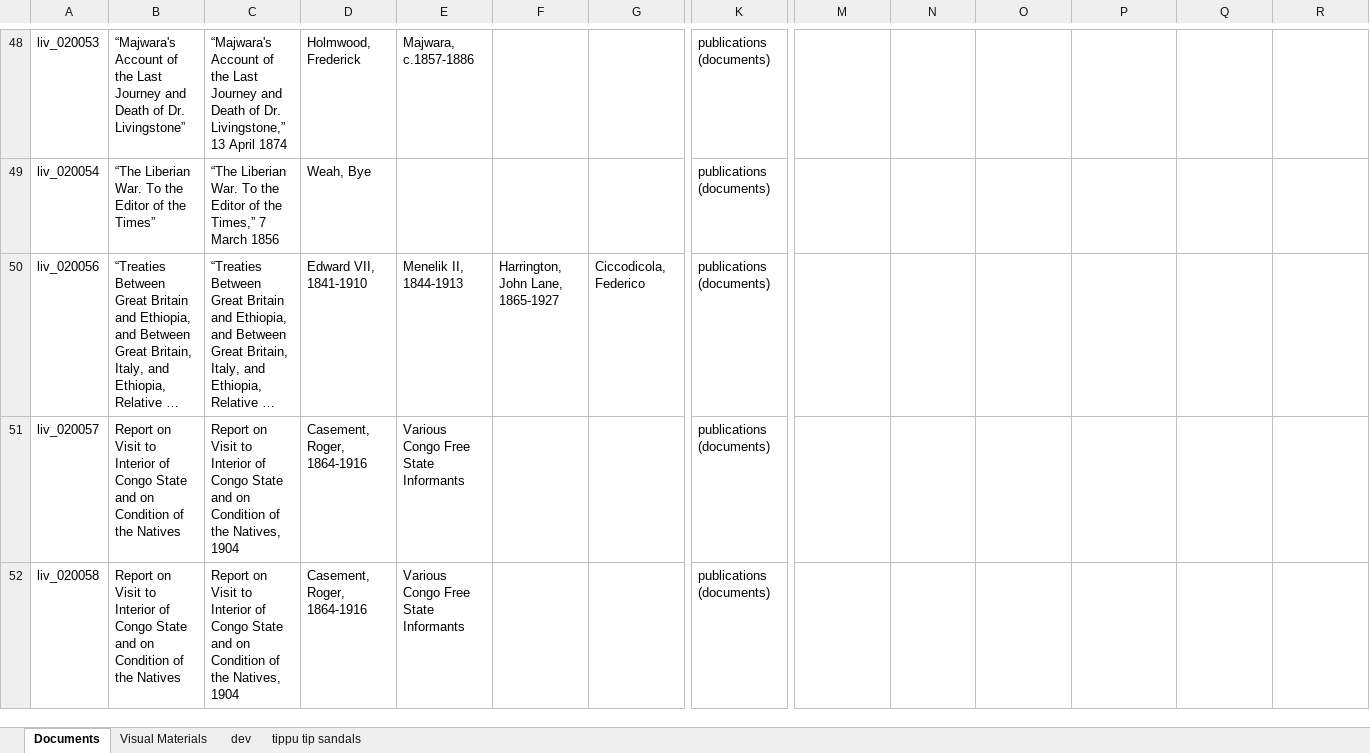
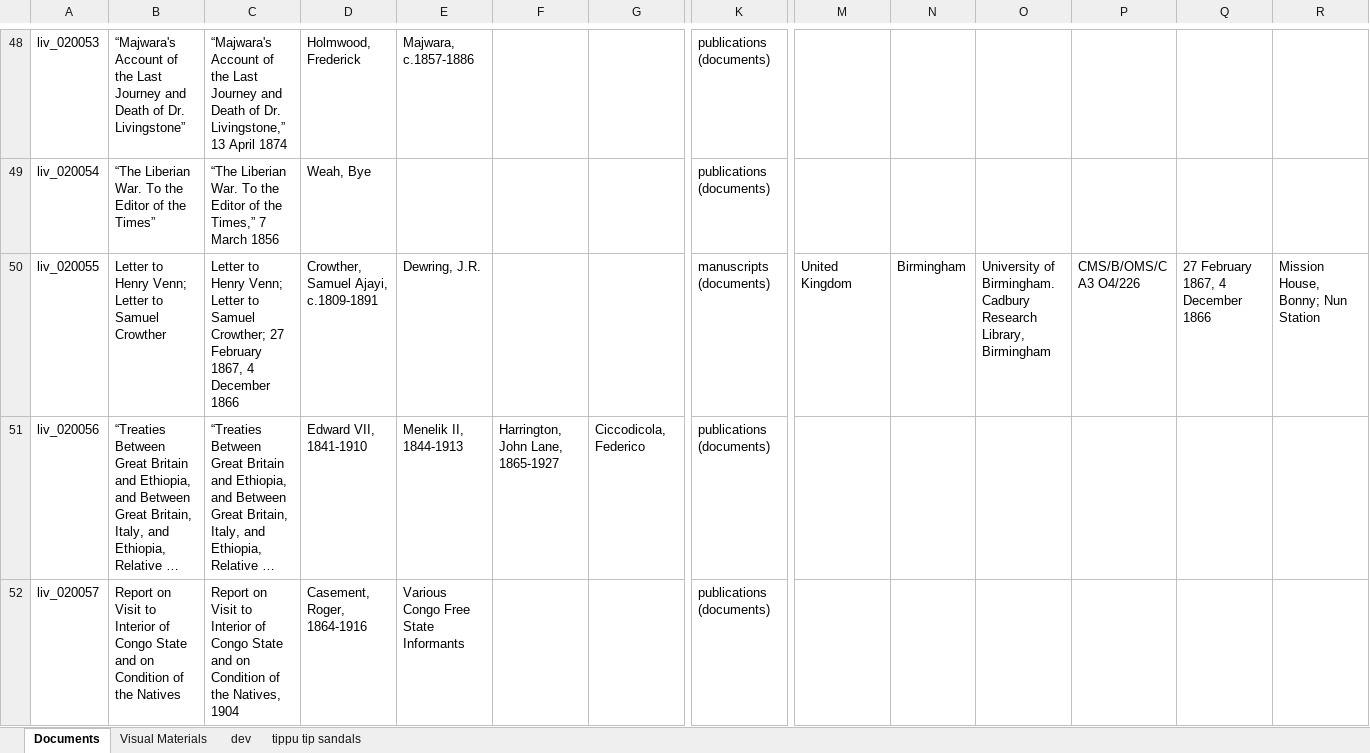
Before and after one commit to livingstoneonline/onemorevoice, an Excel workbook: xml/OMV-MODS-worksheet.xlsx, sheet Documents, drawn as a sheet; only a part is shown, gaps mark what is left out; the shorter side is filled out with more unchanged rows; long unchanged cells end in …; values as stored, in another font and other column widths than the file's, no borders; rows hold the shown columns only; the diff names each change by its address in the sheet, - before the commit and + after, or states it on an @@ line.

Commit message:
update mods

```diff
--- a/xml/OMV-MODS-worksheet.xlsx (sheet Documents)
+++ b/xml/OMV-MODS-worksheet.xlsx (sheet Documents)
+row 50: liv_020055 | Letter to Henry Venn; Letter to Samuel Crowther | Letter to Henry Venn; Letter to Samuel Crowther; 27 February 1867, 4 December 1866 | Crowther, Samuel Ajayi, c.1809-1891 | Dewring, J.R. |  |  | manuscripts (documents) | United Kingdom | Birmingham | University of Birmingham. Cadbury Research Library, Birmingham | CMS/B/OMS/C A3 O4/226 | 27 February 1867, 4 December 1866 | Mission House, Bonny; Nun Station
```
